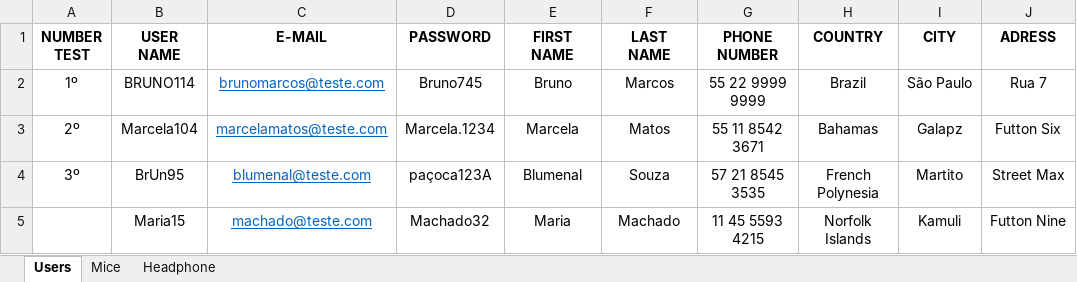
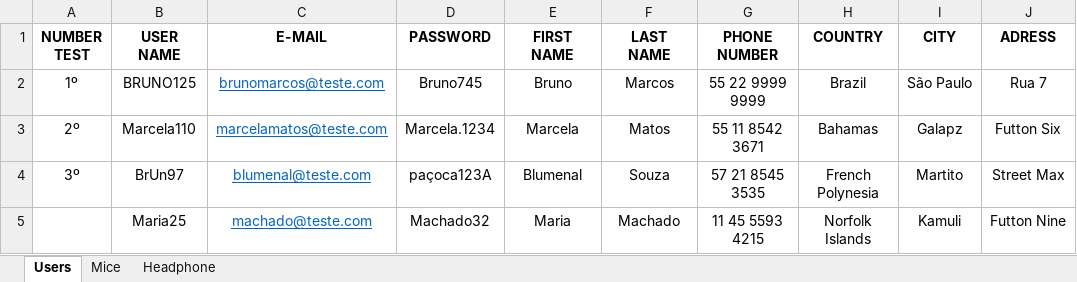
Before and after one commit to AlexJuniorTIQA/HubTalentosAvaliacao_TDD, an Excel workbook: HubTalentos-Avaliacao/AdvantageOnline_Data.xlsx, sheet Users, drawn as a sheet; only a part is shown; values as stored, in another font and other column widths than the file's, no borders; the diff names each change by its address in the sheet, - before the commit and + after, or states it on an @@ line.

Commit message:
Alterações dos nomes de usuário para teste.

```diff
--- a/HubTalentos-Avaliacao/AdvantageOnline_Data.xlsx (sheet Users)
+++ b/HubTalentos-Avaliacao/AdvantageOnline_Data.xlsx (sheet Users)
-B2 (USER NAME): BRUNO114
+B2 (USER NAME): BRUNO125
-B3 (USER NAME): Marcela104
+B3 (USER NAME): Marcela110
-B4 (USER NAME): BrUn95
+B4 (USER NAME): BrUn97
-B5 (USER NAME): Maria15
+B5 (USER NAME): Maria25
```
